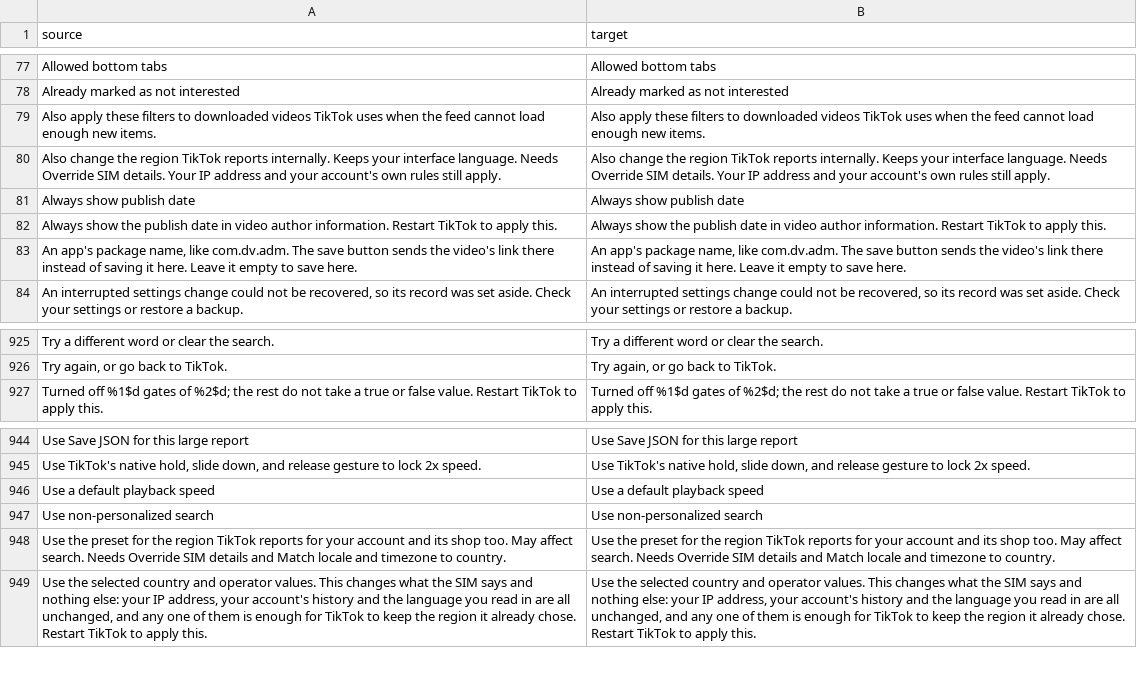
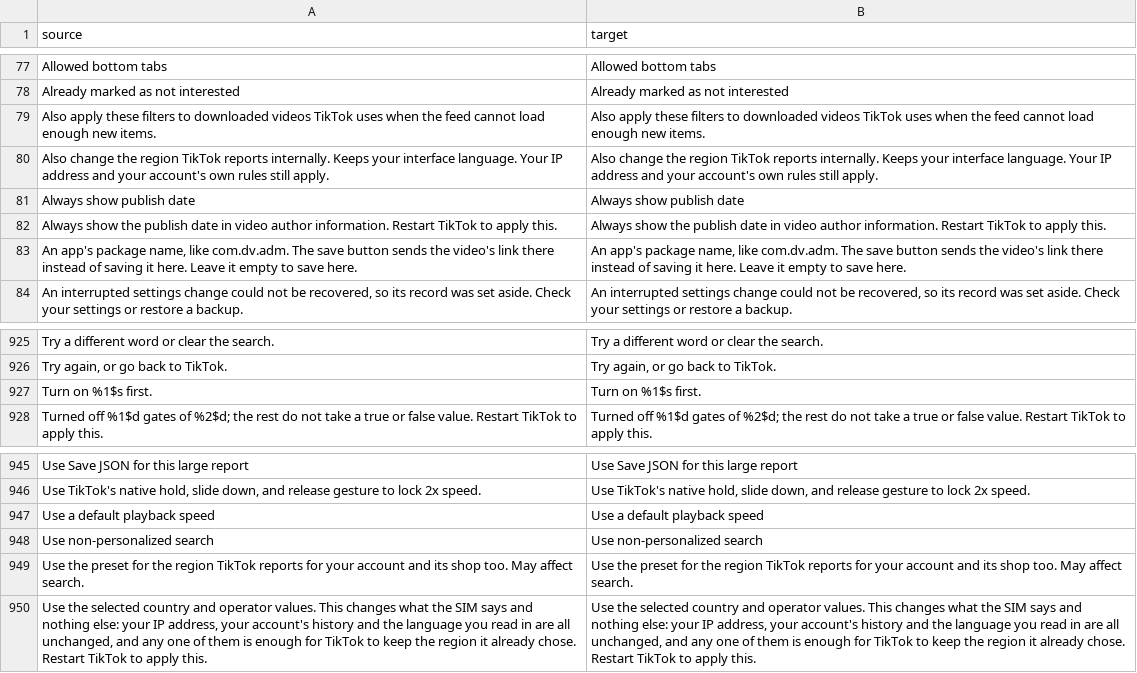
Before and after one commit to Dojz/hushfeed, a CSV file: extensions/tiktok/src/main/l10n/en.csv, drawn as a sheet; only a part is shown, gaps mark what is left out.

```diff
--- a/extensions/tiktok/src/main/l10n/en.csv
+++ b/extensions/tiktok/src/main/l10n/en.csv
@@ -79,3 +79,3 @@ Already marked as not interested,Already marked as not interested
 Also apply these filters to downloaded videos TikTok uses when the feed cannot load enough new items.,Also apply these filters to downloaded videos TikTok uses when the feed cannot load enough new items.
-Also change the region TikTok reports internally. Keeps your interface language. Needs Override SIM details. Your IP address and your account's own rules still apply.,Also change the region TikTok reports internally. Keeps your interface language. Needs Override SIM details. Your IP address and your account's own rules still apply.
+Also change the region TikTok reports internally. Keeps your interface language. Your IP address and your account's own rules still apply.,Also change the region TikTok reports internally. Keeps your interface language. Your IP address and your account's own rules still apply.
 Always show publish date,Always show publish date
@@ -926,2 +926,3 @@ Try a different word or clear the search.,Try a different word or clear the sear
 "Try again, or go back to TikTok.","Try again, or go back to TikTok."
+Turn on %1$s first.,Turn on %1$s first.
 Turned off %1$d gates of %2$d; the rest do not take a true or false value. Restart TikTok to apply this.,Turned off %1$d gates of %2$d; the rest do not take a true or false value. Restart TikTok to apply this.
@@ -947,3 +948,3 @@ Use a default playback speed,Use a default playback speed
 Use non-personalized search,Use non-personalized search
-Use the preset for the region TikTok reports for your account and its shop too. May affect search. Needs Override SIM details and Match locale and timezone to country.,Use the preset for the region TikTok reports for your account and its shop too. May affect search. Needs Override SIM details and Match locale and timezone to country.
+Use the preset for the region TikTok reports for your account and its shop too. May affect search.,Use the preset for the region TikTok reports for your account and its shop too. May affect search.
 "Use the selected country and operator values. This changes what the SIM says and nothing else: your IP address, your account's history and the language you read in are all unchanged, and any one of them is enough for TikTok to keep the region it already chose. Restart TikTok to apply this.","Use the selected country and operator values. This changes what the SIM says and nothing else: your IP address, your account's history and the language you read in are all unchanged, and any one of them is enough for TikTok to keep the region it already chose. Restart TikTok to apply this."
```
Also changed, not shown: extensions/tiktok/src/main/l10n/de.tsv, extensions/tiktok/src/main/l10n/es.tsv, 14 other files.
